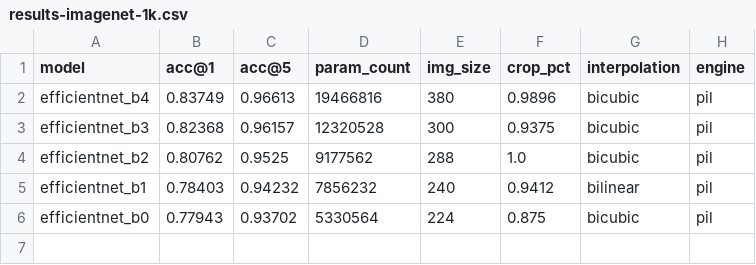
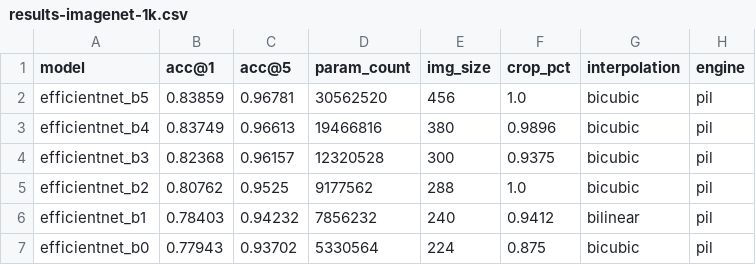
Before and after one commit to lextoumbourou/mlx-convert-scripts, a CSV file: results/results-imagenet-1k.csv, drawn as a sheet; the diff names each change by its address in the sheet, - before the commit and + after, or states it on an @@ line.

```diff
--- a/results/results-imagenet-1k.csv
+++ b/results/results-imagenet-1k.csv
+row 2: efficientnet_b5 | 0.83859 | 0.96781 | 30562520 | 456 | 1.0 | bicubic | pil
```
Also changed, not shown: 2 other files.
